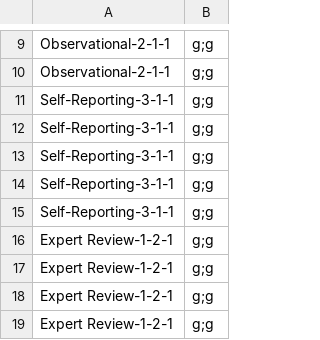
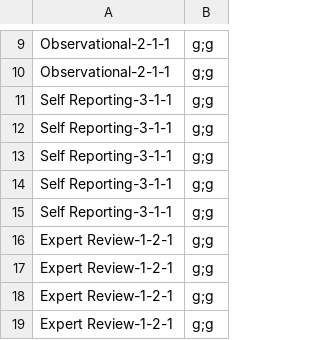
Before and after one commit to ehoggan/vizcraft, a CSV file: visit-sequences.csv, drawn as a sheet; only a part is shown, gaps mark what is left out; the diff covers the shown part only.

```diff
--- a/visit-sequences.csv
+++ b/visit-sequences.csv
@@ -10,7 +10,7 @@ Observational-2-1-1, g;g
 Observational-2-1-1, g;g
-Self-Reporting-3-1-1, g;g
-Self-Reporting-3-1-1, g;g
-Self-Reporting-3-1-1, g;g
-Self-Reporting-3-1-1, g;g
-Self-Reporting-3-1-1, g;g
+Self Reporting-3-1-1, g;g
+Self Reporting-3-1-1, g;g
+Self Reporting-3-1-1, g;g
+Self Reporting-3-1-1, g;g
+Self Reporting-3-1-1, g;g
 Expert Review-1-2-1, g;g
```
Also changed, not shown: 35 removed rows elsewhere in this file.
